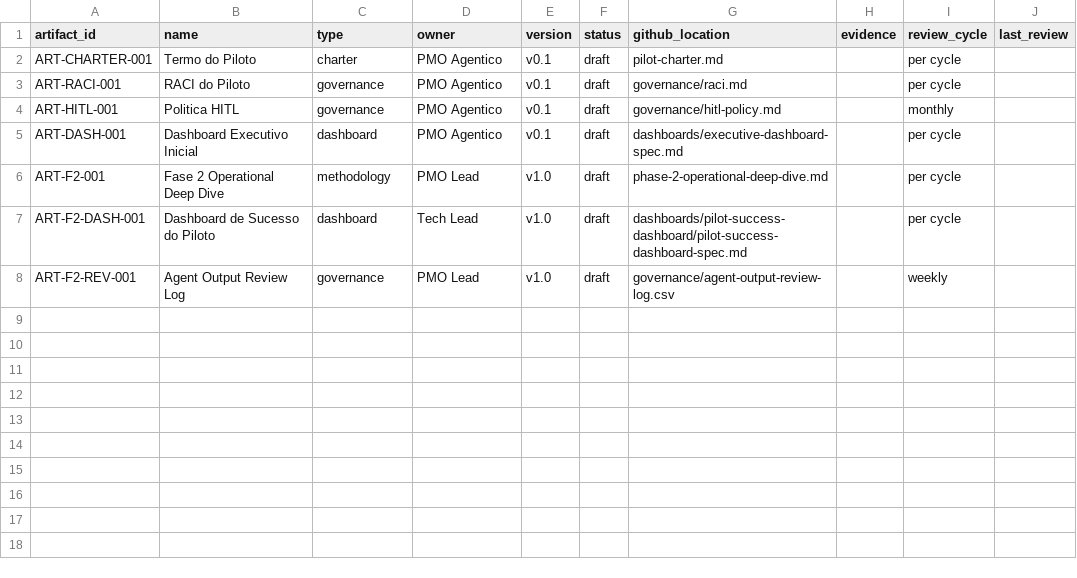
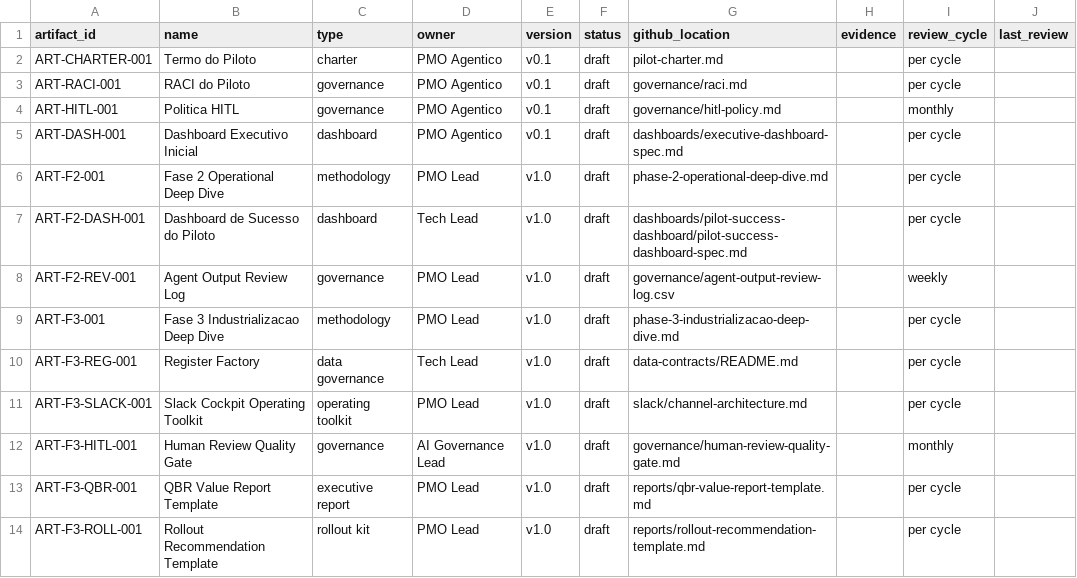
Before and after one commit to eduardocesar-esg/construtora, a CSV file: artifact-register.csv, drawn as a sheet.

```diff
--- a/artifact-register.csv
+++ b/artifact-register.csv
@@ -8 +8,7 @@ ART-F2-DASH-001,Dashboard de Sucesso do Piloto,dashboard,Tech Lead,v1.0,draft,da
 ART-F2-REV-001,Agent Output Review Log,governance,PMO Lead,v1.0,draft,governance/agent-output-review-log.csv,,weekly,
+ART-F3-001,Fase 3 Industrializacao Deep Dive,methodology,PMO Lead,v1.0,draft,phase-3-industrializacao-deep-dive.md,,per cycle,
+ART-F3-REG-001,Register Factory,data governance,Tech Lead,v1.0,draft,data-contracts/README.md,,per cycle,
+ART-F3-SLACK-001,Slack Cockpit Operating Toolkit,operating toolkit,PMO Lead,v1.0,draft,slack/channel-architecture.md,,per cycle,
+ART-F3-HITL-001,Human Review Quality Gate,governance,AI Governance Lead,v1.0,draft,governance/human-review-quality-gate.md,,monthly,
+ART-F3-QBR-001,QBR Value Report Template,executive report,PMO Lead,v1.0,draft,reports/qbr-value-report-template.md,,per cycle,
+ART-F3-ROLL-001,Rollout Recommendation Template,rollout kit,PMO Lead,v1.0,draft,reports/rollout-recommendation-template.md,,per cycle,
```
Also changed, not shown: agent-register.csv, prompt-register.csv, 54 other files.
